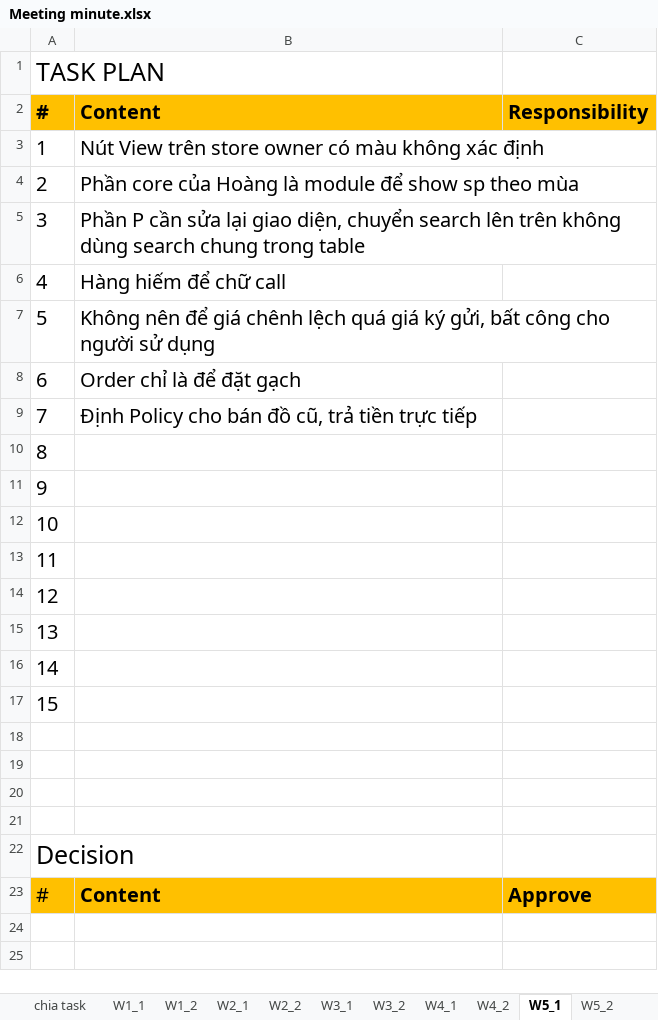
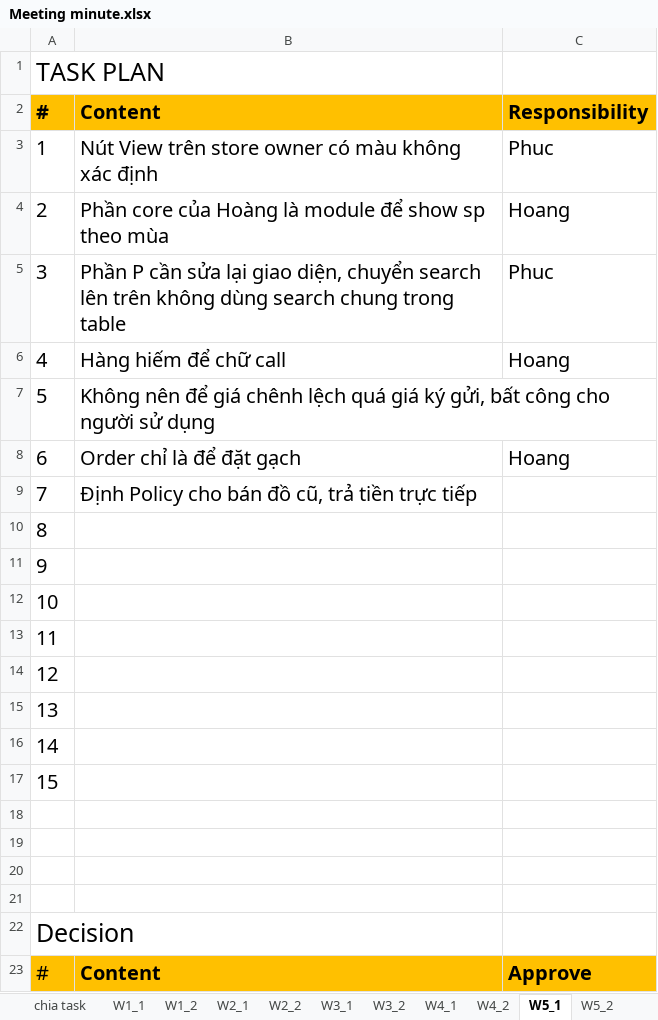
Before and after one commit to tiendan3108/CP, an Excel workbook: Source/Document/Meeting minutes/Meeting minute.xlsx, sheet W5_1, drawn as a sheet; values as stored, in another font and other column widths than the file's, no borders; the diff names each change by its address in the sheet, - before the commit and + after, or states it on an @@ line.

Commit message:
Update: Capstone Project Document.docx Meeting minute.xlsx

```diff
--- a/Source/Document/Meeting minutes/Meeting minute.xlsx (sheet W5_1)
+++ b/Source/Document/Meeting minutes/Meeting minute.xlsx (sheet W5_1)
-C3 (Responsibility): (empty)
+C3 (Responsibility): Phuc
-C4 (Responsibility): (empty)
+C4 (Responsibility): Hoang
-C5 (Responsibility): (empty)
+C5 (Responsibility): Phuc
-C6 (Responsibility): (empty)
+C6 (Responsibility): Hoang
-C8 (Responsibility): (empty)
+C8 (Responsibility): Hoang
```
Also changed, not shown: sheet Main, 1 other file.
